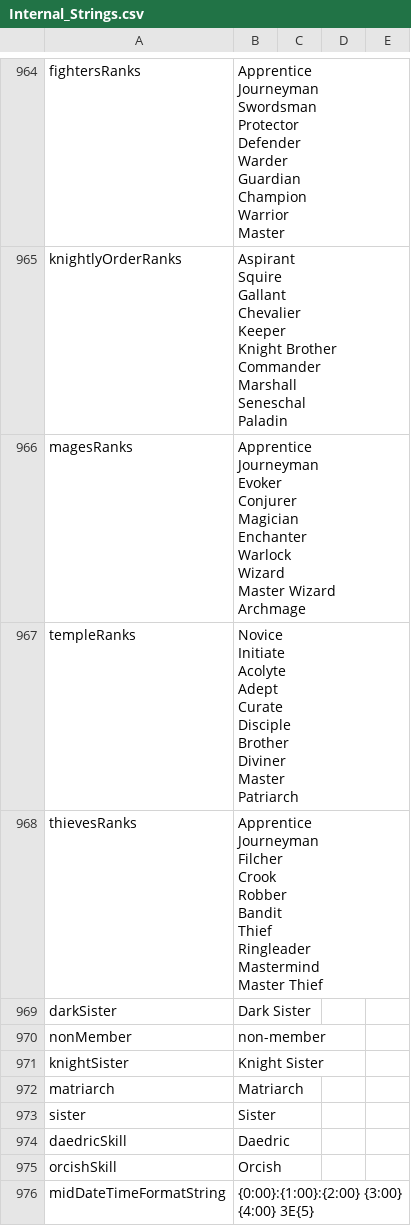
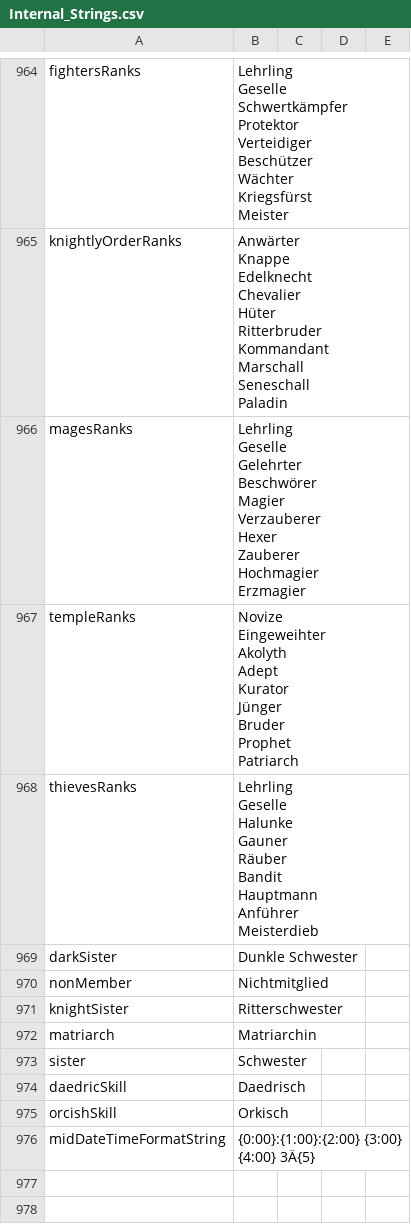
Before and after one commit to deepfighter/daggerfall-deutsch, a CSV file: Spieldateien für DFU/Text/Internal_Strings.csv, drawn as a sheet; only a part is shown, gaps mark what is left out; ↵ is a line break in a cell; the diff covers the shown part only; the diff names each change by its address in the sheet, - before the commit and + after, or states it on an @@ line.

```diff
--- a/Spieldateien für DFU/Text/Internal_Strings.csv
+++ b/Spieldateien für DFU/Text/Internal_Strings.csv
-B964: Apprentice ↵ Journeyman ↵ Swordsman ↵ Protector ↵ Defender ↵ Warder ↵ Guardian ↵ Champion ↵ Warrior ↵ Master
+B964: Lehrling ↵ Geselle ↵ Schwertkämpfer ↵ Protektor ↵ Verteidiger ↵ Beschützer ↵ Wächter ↵ Kriegsfürst ↵ Meister
-B965: Aspirant ↵ Squire ↵ Gallant ↵ Chevalier ↵ Keeper ↵ Knight Brother ↵ Commander ↵ Marshall ↵ Seneschal ↵ Paladin
+B965: Anwärter ↵ Knappe ↵ Edelknecht ↵ Chevalier ↵ Hüter ↵ Ritterbruder ↵ Kommandant ↵ Marschall ↵ Seneschall ↵ Paladin
-B966: Apprentice ↵ Journeyman ↵ Evoker ↵ Conjurer ↵ Magician ↵ Enchanter ↵ Warlock ↵ Wizard ↵ Master Wizard ↵ Archmage
+B966: Lehrling ↵ Geselle ↵ Gelehrter ↵ Beschwörer ↵ Magier ↵ Verzauberer ↵ Hexer ↵ Zauberer ↵ Hochmagier ↵ Erzmagier
-B967: Novice ↵ Initiate ↵ Acolyte ↵ Adept ↵ Curate ↵ Disciple ↵ Brother ↵ Diviner ↵ Master ↵ Patriarch
+B967: Novize ↵ Eingeweihter ↵ Akolyth ↵ Adept ↵ Kurator ↵ Jünger ↵ Bruder ↵ Prophet ↵ Patriarch
-B968: Apprentice ↵ Journeyman ↵ Filcher ↵ Crook ↵ Robber ↵ Bandit ↵ Thief ↵ Ringleader ↵ Mastermind ↵ Master Thief
+B968: Lehrling ↵ Geselle ↵ Halunke ↵ Gauner ↵ Räuber ↵ Bandit ↵ Hauptmann ↵ Anführer ↵ Meisterdieb
-B969: Dark Sister
+B969: Dunkle Schwester
-B970: non-member
+B970: Nichtmitglied
-B971: Knight Sister
+B971: Ritterschwester
-B972: Matriarch
+B972: Matriarchin
-B973: Sister
+B973: Schwester
-B974: Daedric
+B974: Daedrisch
-B975: Orcish
+B975: Orkisch
-B976: {0:00}:{1:00}:{2:00} {3:00} {4:00} 3E{5}
+B976: {0:00}:{1:00}:{2:00} {3:00} {4:00} 3Ä{5}
```
Also changed, not shown: 28 edited cells elsewhere in this file.
